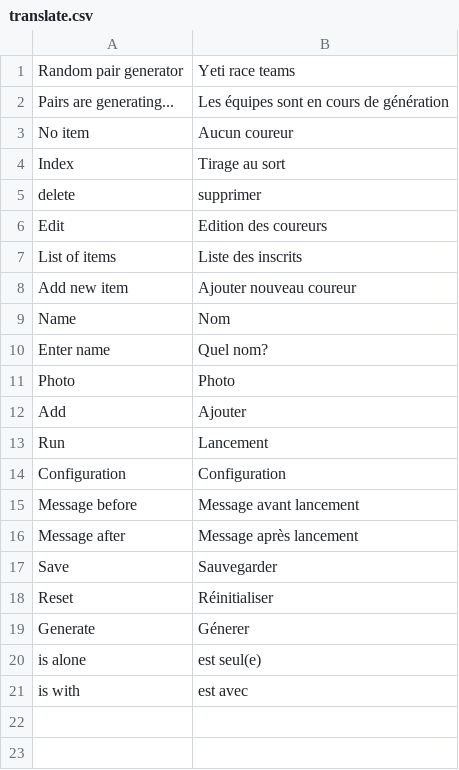
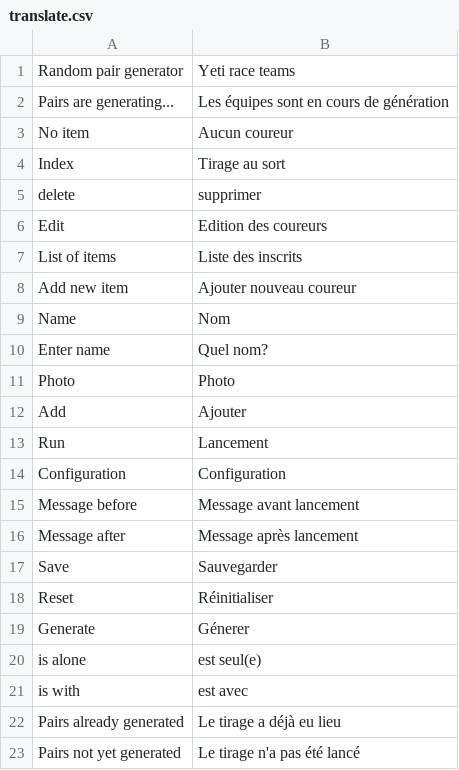
Before and after one commit to lobre/random-pair-generator, a CSV file: static/translate.csv, drawn as a sheet; the diff names each change by its address in the sheet, - before the commit and + after, or states it on an @@ line.

```diff
--- a/static/translate.csv
+++ b/static/translate.csv
+row 22: Pairs already generated | Le tirage a déjà eu lieu
+row 23: Pairs not yet generated | Le tirage n'a pas été lancé
```
Also changed, not shown: 3 other files.
